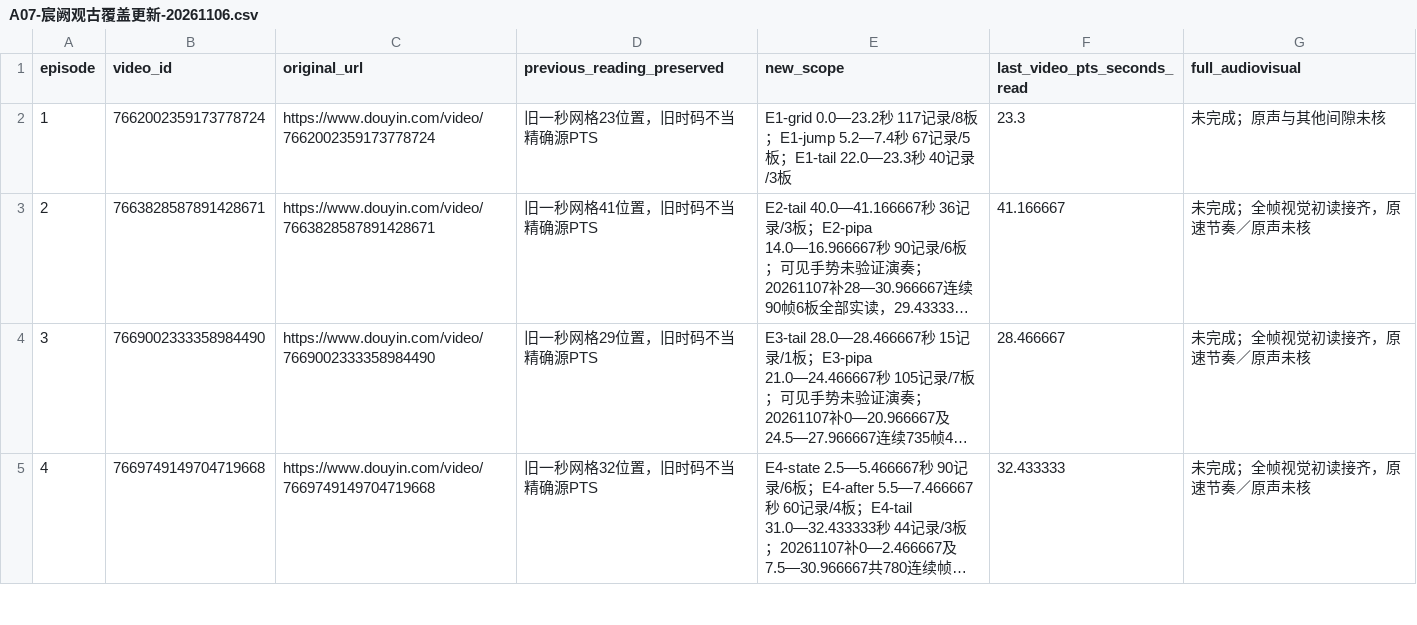
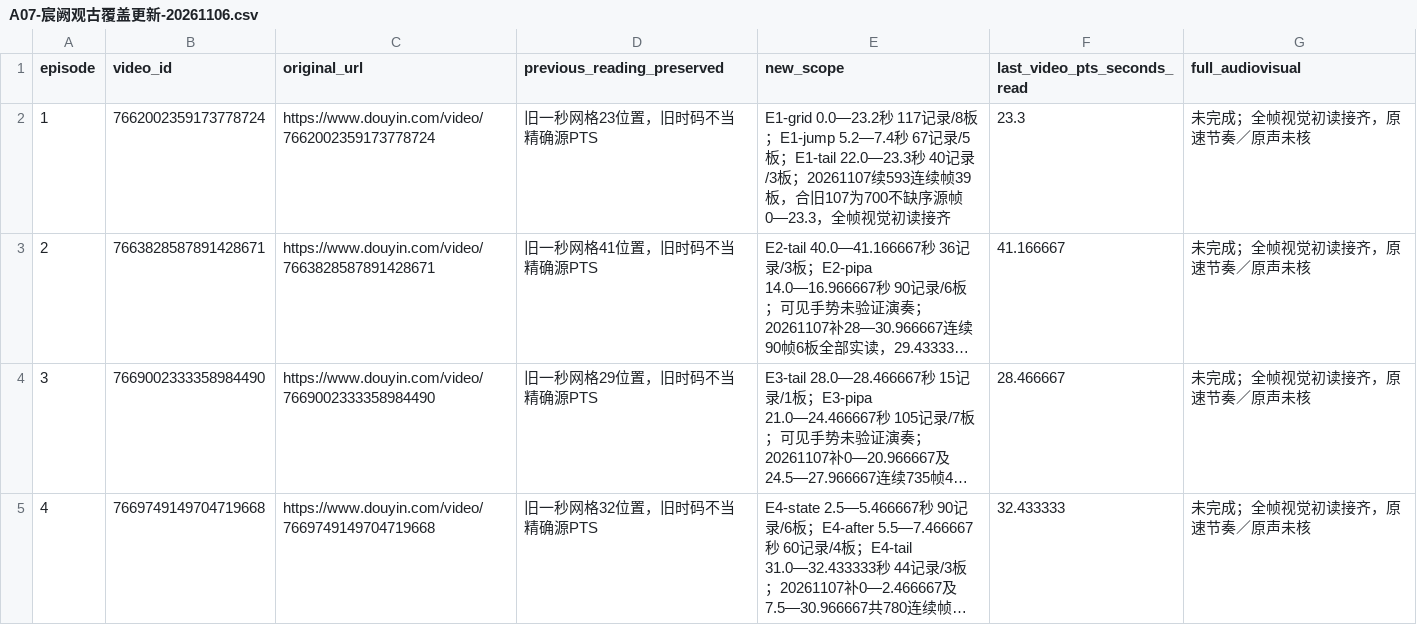
Before and after one commit to 8j-design/film-director-library, a CSV file: projects/director/个人审美研究/20261026-七位作者/A07-宸阙观古覆盖更新-20261106.csv, drawn as a sheet; only a part is shown; long unchanged cells end in …; the diff names each change by its address in the sheet, - before the commit and + after, or states it on an @@ line.

```diff
--- a/projects/director/个人审美研究/20261026-七位作者/A07-宸阙观古覆盖更新-20261106.csv
+++ b/projects/director/个人审美研究/20261026-七位作者/A07-宸阙观古覆盖更新-20261106.csv
-E2 (new_scope): …/3板
+E2 (new_scope): …/3板；20261107续593连续帧39板，合旧107为700不缺序源帧0—23.3，全帧视觉初读接齐
-G2 (full_audiovisual): 未完成；原声与其他间隙未核
+G2 (full_audiovisual): 未完成；全帧视觉初读接齐，原速节奏／原声未核
```
Also changed, not shown: projects/director/导演表达/20261026-拉片与整体构思/两位作者可见作品导航-20261026.csv, projects/director/导演表达/20261026-拉片与整体构思/逐集覆盖台账-20261026.csv, 18 other files.
